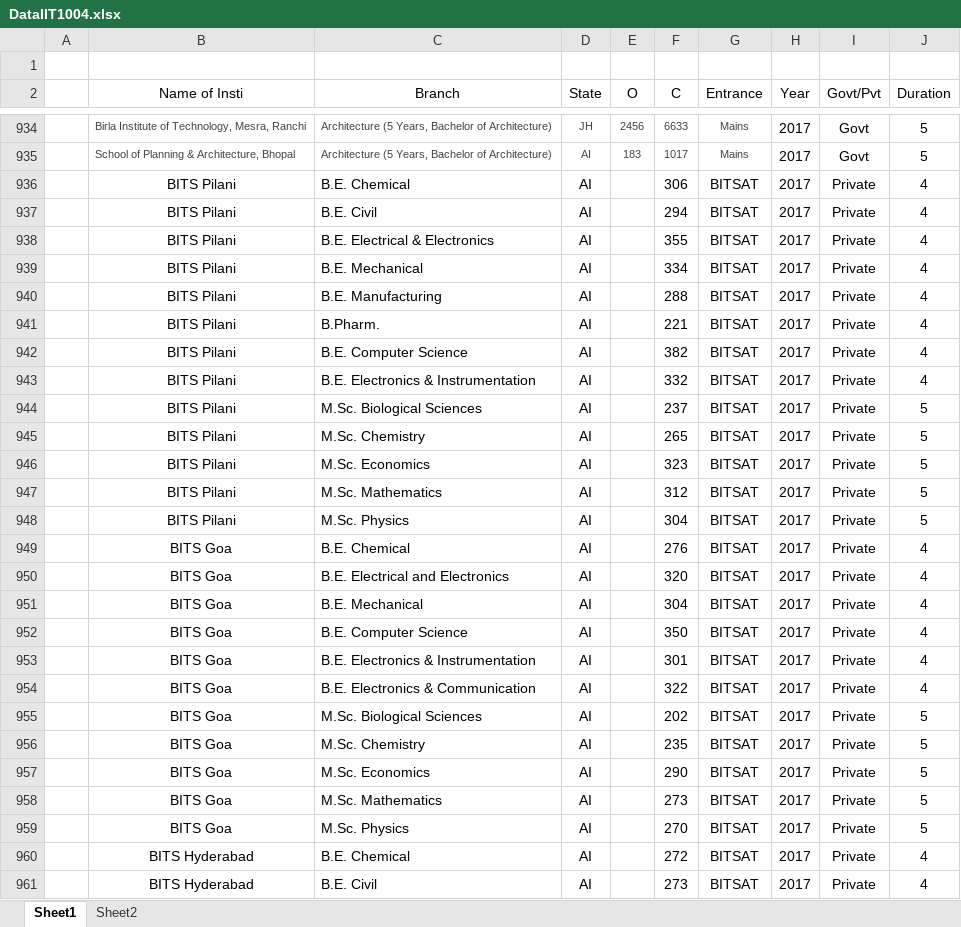
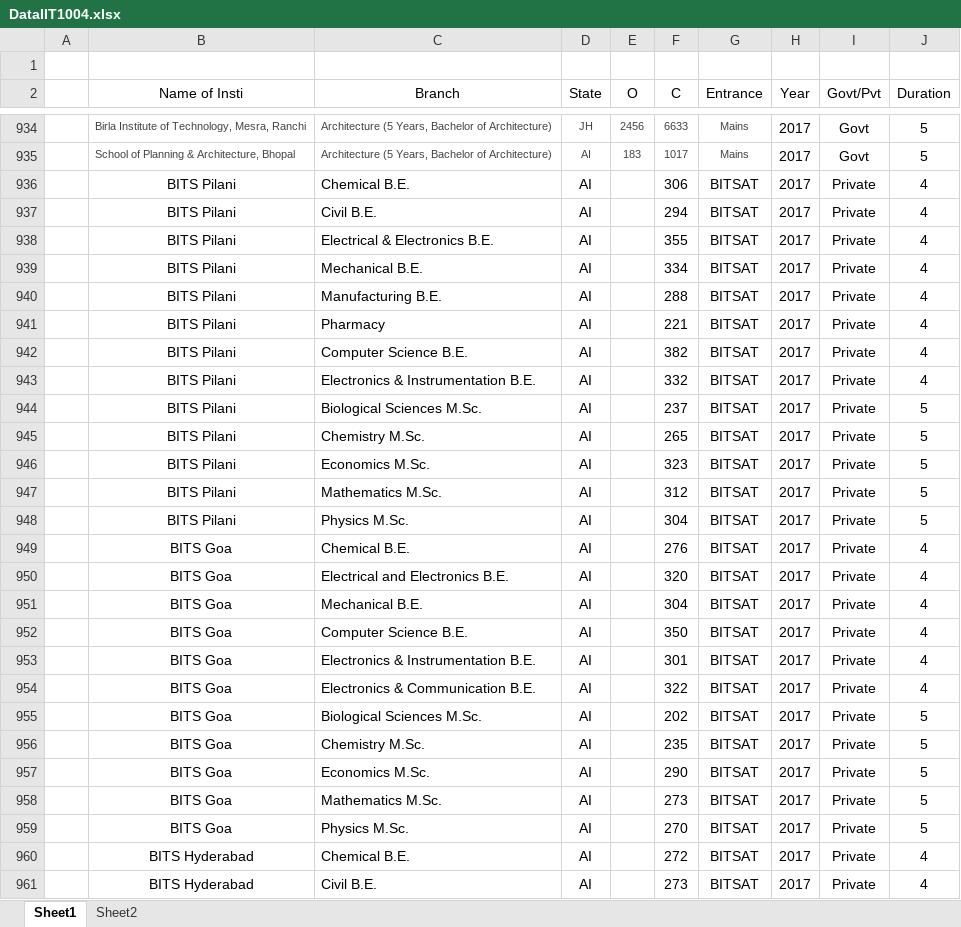
Before and after one commit to aditj/Matora, an Excel workbook: DataIIT1004.xlsx, sheet Sheet1, drawn as a sheet; only a part is shown, gaps mark what is left out; values as stored, in another font and other column widths than the file's, no borders; the diff covers the shown part only; the diff names each change by its address in the sheet, - before the commit and + after, or states it on an @@ line.

Commit message:
BITS branch change

```diff
--- a/DataIIT1004.xlsx (sheet Sheet1)
+++ b/DataIIT1004.xlsx (sheet Sheet1)
-C936 (Branch): B.E. Chemical
+C936 (Branch): Chemical B.E.
-C937 (Branch): B.E. Civil
+C937 (Branch): Civil B.E.
-C938 (Branch): B.E. Electrical & Electronics
+C938 (Branch): Electrical & Electronics B.E.
-C939 (Branch): B.E. Mechanical
+C939 (Branch): Mechanical B.E.
-C940 (Branch): B.E. Manufacturing
+C940 (Branch): Manufacturing B.E.
-C941 (Branch): B.Pharm.
+C941 (Branch): Pharmacy
-C942 (Branch): B.E. Computer Science
+C942 (Branch): Computer Science B.E.
-C943 (Branch): B.E. Electronics & Instrumentation
+C943 (Branch): Electronics & Instrumentation B.E.
-C944 (Branch): M.Sc. Biological Sciences
+C944 (Branch): Biological Sciences M.Sc.
-C945 (Branch): M.Sc. Chemistry
+C945 (Branch): Chemistry M.Sc.
-C946 (Branch): M.Sc. Economics
+C946 (Branch): Economics M.Sc.
-C947 (Branch): M.Sc. Mathematics
+C947 (Branch): Mathematics M.Sc.
-C948 (Branch): M.Sc. Physics
+C948 (Branch): Physics M.Sc.
-C949 (Branch): B.E. Chemical
+C949 (Branch): Chemical B.E.
-C950 (Branch): B.E. Electrical and Electronics
+C950 (Branch): Electrical and Electronics B.E.
-C951 (Branch): B.E. Mechanical
+C951 (Branch): Mechanical B.E.
-C952 (Branch): B.E. Computer Science
+C952 (Branch): Computer Science B.E.
-C953 (Branch): B.E. Electronics & Instrumentation
+C953 (Branch): Electronics & Instrumentation B.E.
-C954 (Branch): B.E. Electronics & Communication
+C954 (Branch): Electronics & Communication B.E.
-C955 (Branch): M.Sc. Biological Sciences
+C955 (Branch): Biological Sciences M.Sc.
-C956 (Branch): M.Sc. Chemistry
+C956 (Branch): Chemistry M.Sc.
-C957 (Branch): M.Sc. Economics
+C957 (Branch): Economics M.Sc.
-C958 (Branch): M.Sc. Mathematics
+C958 (Branch): Mathematics M.Sc.
-C959 (Branch): M.Sc. Physics
+C959 (Branch): Physics M.Sc.
-C960 (Branch): B.E. Chemical
+C960 (Branch): Chemical B.E.
-C961 (Branch): B.E. Civil
+C961 (Branch): Civil B.E.
```
Also changed, not shown: 12 edited cells elsewhere in this sheet.
